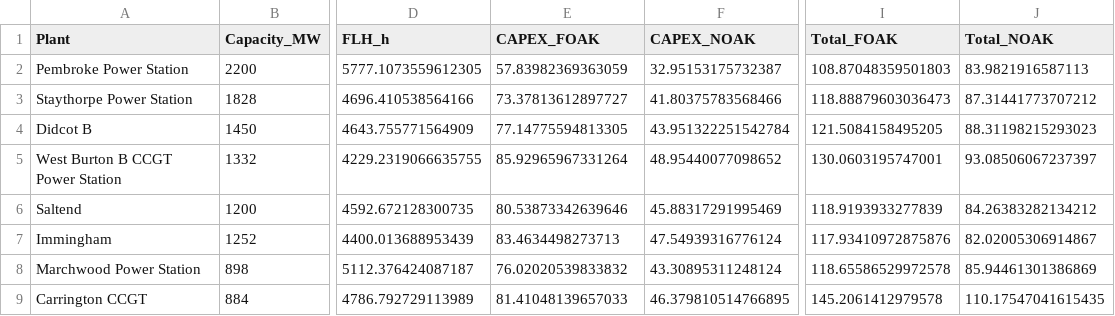
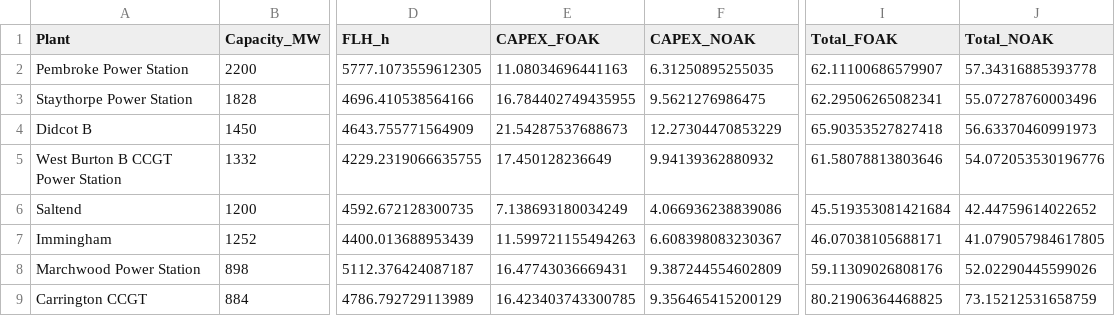
Before and after one commit to ostenst/CTBO-UK, a CSV file: ccs_cost_analysis_results.csv, drawn as a sheet; only a part is shown, gaps mark what is left out; the diff covers the shown part only; the diff names each change by its address in the sheet, - before the commit and + after, or states it on an @@ line.

Commit message:
Implemented differentiated absorber costs

```diff
--- a/ccs_cost_analysis_results.csv
+++ b/ccs_cost_analysis_results.csv
-E2 (CAPEX_FOAK): 57.83982369363059
+E2 (CAPEX_FOAK): 11.08034696441163
-F2 (CAPEX_NOAK): 32.95153175732387
+F2 (CAPEX_NOAK): 6.31250895255035
-I2 (Total_FOAK): 108.87048359501803
+I2 (Total_FOAK): 62.11100686579907
-J2 (Total_NOAK): 83.9821916587113
+J2 (Total_NOAK): 57.34316885393778
-E3 (CAPEX_FOAK): 73.37813612897727
+E3 (CAPEX_FOAK): 16.784402749435955
-F3 (CAPEX_NOAK): 41.80375783568466
+F3 (CAPEX_NOAK): 9.5621276986475
-I3 (Total_FOAK): 118.88879603036473
+I3 (Total_FOAK): 62.29506265082341
-J3 (Total_NOAK): 87.31441773707212
+J3 (Total_NOAK): 55.07278760003496
-E4 (CAPEX_FOAK): 77.14775594813305
+E4 (CAPEX_FOAK): 21.54287537688673
-F4 (CAPEX_NOAK): 43.951322251542784
+F4 (CAPEX_NOAK): 12.27304470853229
-I4 (Total_FOAK): 121.5084158495205
+I4 (Total_FOAK): 65.90353527827418
-J4 (Total_NOAK): 88.31198215293023
+J4 (Total_NOAK): 56.63370460991973
-E5 (CAPEX_FOAK): 85.92965967331264
+E5 (CAPEX_FOAK): 17.450128236649
-F5 (CAPEX_NOAK): 48.95440077098652
+F5 (CAPEX_NOAK): 9.94139362880932
-I5 (Total_FOAK): 130.0603195747001
+I5 (Total_FOAK): 61.58078813803646
-J5 (Total_NOAK): 93.08506067237397
+J5 (Total_NOAK): 54.072053530196776
-E6 (CAPEX_FOAK): 80.53873342639646
+E6 (CAPEX_FOAK): 7.138693180034249
-F6 (CAPEX_NOAK): 45.88317291995469
+F6 (CAPEX_NOAK): 4.066936238839086
-I6 (Total_FOAK): 118.9193933277839
+I6 (Total_FOAK): 45.519353081421684
-J6 (Total_NOAK): 84.26383282134212
+J6 (Total_NOAK): 42.44759614022652
-E7 (CAPEX_FOAK): 83.4634498273713
+E7 (CAPEX_FOAK): 11.599721155494263
-F7 (CAPEX_NOAK): 47.54939316776124
+F7 (CAPEX_NOAK): 6.608398083230367
-I7 (Total_FOAK): 117.93410972875876
+I7 (Total_FOAK): 46.07038105688171
-J7 (Total_NOAK): 82.02005306914867
+J7 (Total_NOAK): 41.079057984617805
-E8 (CAPEX_FOAK): 76.02020539833832
+E8 (CAPEX_FOAK): 16.47743036669431
-F8 (CAPEX_NOAK): 43.30895311248124
+F8 (CAPEX_NOAK): 9.387244554602809
-I8 (Total_FOAK): 118.65586529972578
+I8 (Total_FOAK): 59.11309026808176
-J8 (Total_NOAK): 85.94461301386869
+J8 (Total_NOAK): 52.02290445599026
-E9 (CAPEX_FOAK): 81.41048139657033
+E9 (CAPEX_FOAK): 16.423403743300785
-F9 (CAPEX_NOAK): 46.379810514766895
+F9 (CAPEX_NOAK): 9.356465415200129
-I9 (Total_FOAK): 145.2061412979578
+I9 (Total_FOAK): 80.21906364468825
-J9 (Total_NOAK): 110.17547041615435
+J9 (Total_NOAK): 73.15212531658759
```
Also changed, not shown: 88 edited cells elsewhere in this file, 1 other file.
